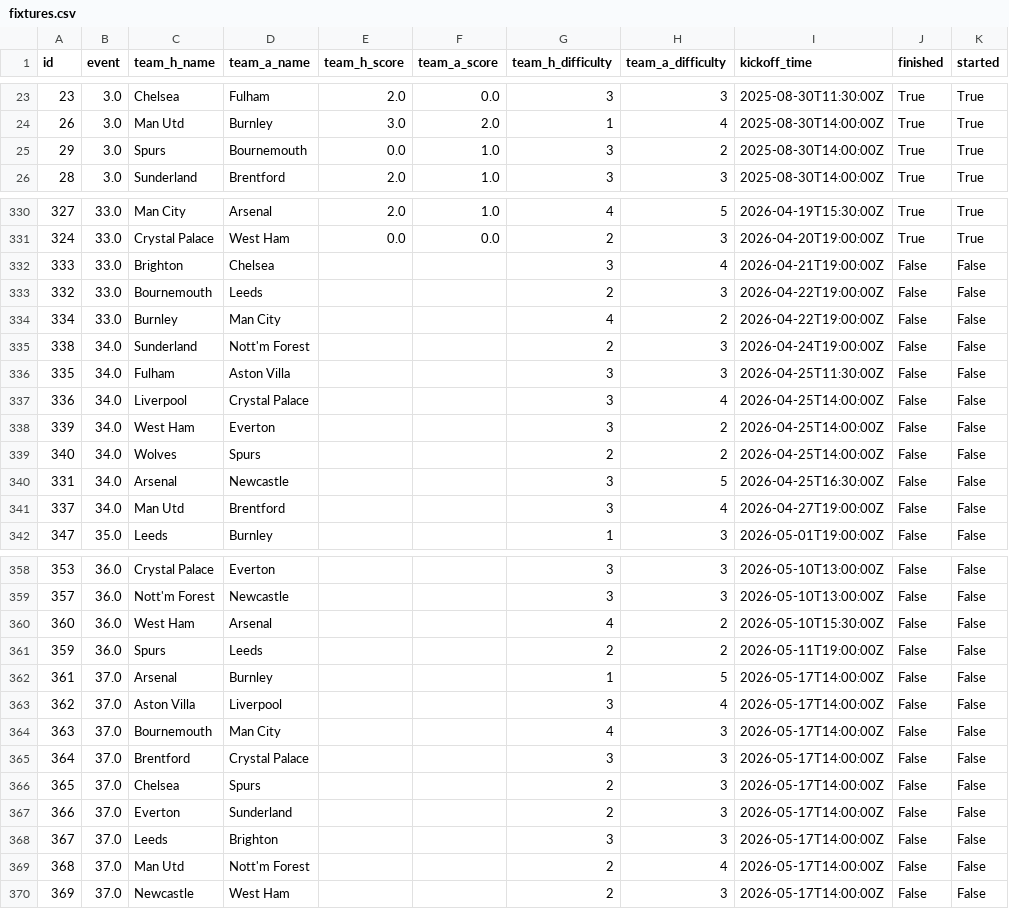
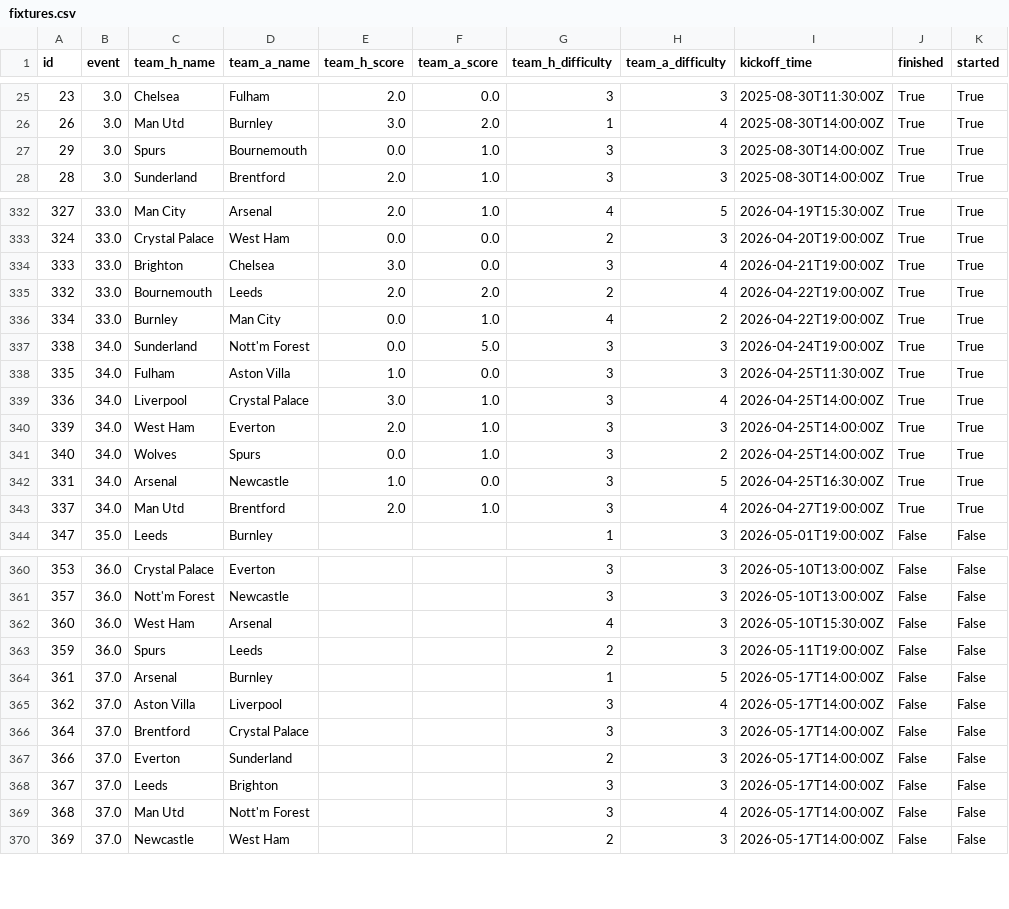
Before and after one commit to jduffy21/fpl-dashboard-data, a CSV file: fpl_data/fixtures.csv, drawn as a sheet; only a part is shown, gaps mark what is left out; the diff covers the shown part only.

```diff
--- a/fpl_data/fixtures.csv
+++ b/fpl_data/fixtures.csv
@@ -24,3 +26,3 @@ id,event,team_h_name,team_a_name,team_h_score,team_a_score,team_h_difficulty,tea
 26,3.0,Man Utd,Burnley,3.0,2.0,1,4,2025-08-30T14:00:00Z,True,True
-29,3.0,Spurs,Bournemouth,0.0,1.0,3,2,2025-08-30T14:00:00Z,True,True
+29,3.0,Spurs,Bournemouth,0.0,1.0,3,3,2025-08-30T14:00:00Z,True,True
 28,3.0,Sunderland,Brentford,2.0,1.0,3,3,2025-08-30T14:00:00Z,True,True
@@ -331,12 +333,12 @@ id,event,team_h_name,team_a_name,team_h_score,team_a_score,team_h_difficulty,tea
 324,33.0,Crystal Palace,West Ham,0.0,0.0,2,3,2026-04-20T19:00:00Z,True,True
-333,33.0,Brighton,Chelsea,,,3,4,2026-04-21T19:00:00Z,False,False
-332,33.0,Bournemouth,Leeds,,,2,3,2026-04-22T19:00:00Z,False,False
-334,33.0,Burnley,Man City,,,4,2,2026-04-22T19:00:00Z,False,False
-338,34.0,Sunderland,Nott'm Forest,,,2,3,2026-04-24T19:00:00Z,False,False
-335,34.0,Fulham,Aston Villa,,,3,3,2026-04-25T11:30:00Z,False,False
-336,34.0,Liverpool,Crystal Palace,,,3,4,2026-04-25T14:00:00Z,False,False
-339,34.0,West Ham,Everton,,,3,2,2026-04-25T14:00:00Z,False,False
-340,34.0,Wolves,Spurs,,,2,2,2026-04-25T14:00:00Z,False,False
-331,34.0,Arsenal,Newcastle,,,3,5,2026-04-25T16:30:00Z,False,False
-337,34.0,Man Utd,Brentford,,,3,4,2026-04-27T19:00:00Z,False,False
+333,33.0,Brighton,Chelsea,3.0,0.0,3,4,2026-04-21T19:00:00Z,True,True
+332,33.0,Bournemouth,Leeds,2.0,2.0,2,4,2026-04-22T19:00:00Z,True,True
+334,33.0,Burnley,Man City,0.0,1.0,4,2,2026-04-22T19:00:00Z,True,True
+338,34.0,Sunderland,Nott'm Forest,0.0,5.0,3,3,2026-04-24T19:00:00Z,True,True
+335,34.0,Fulham,Aston Villa,1.0,0.0,3,3,2026-04-25T11:30:00Z,True,True
+336,34.0,Liverpool,Crystal Palace,3.0,1.0,3,4,2026-04-25T14:00:00Z,True,True
+339,34.0,West Ham,Everton,2.0,1.0,3,3,2026-04-25T14:00:00Z,True,True
+340,34.0,Wolves,Spurs,0.0,1.0,3,2,2026-04-25T14:00:00Z,True,True
+331,34.0,Arsenal,Newcastle,1.0,0.0,3,5,2026-04-25T16:30:00Z,True,True
+337,34.0,Man Utd,Brentford,2.0,1.0,3,4,2026-04-27T19:00:00Z,True,True
 347,35.0,Leeds,Burnley,,,1,3,2026-05-01T19:00:00Z,False,False
@@ -359,12 +361,10 @@ id,event,team_h_name,team_a_name,team_h_score,team_a_score,team_h_difficulty,tea
 357,36.0,Nott'm Forest,Newcastle,,,3,3,2026-05-10T13:00:00Z,False,False
-360,36.0,West Ham,Arsenal,,,4,2,2026-05-10T15:30:00Z,False,False
-359,36.0,Spurs,Leeds,,,2,2,2026-05-11T19:00:00Z,False,False
+360,36.0,West Ham,Arsenal,,,4,3,2026-05-10T15:30:00Z,False,False
+359,36.0,Spurs,Leeds,,,2,3,2026-05-11T19:00:00Z,False,False
 361,37.0,Arsenal,Burnley,,,1,5,2026-05-17T14:00:00Z,False,False
 362,37.0,Aston Villa,Liverpool,,,3,4,2026-05-17T14:00:00Z,False,False
-363,37.0,Bournemouth,Man City,,,4,3,2026-05-17T14:00:00Z,False,False
 364,37.0,Brentford,Crystal Palace,,,3,3,2026-05-17T14:00:00Z,False,False
-365,37.0,Chelsea,Spurs,,,2,3,2026-05-17T14:00:00Z,False,False
 366,37.0,Everton,Sunderland,,,2,3,2026-05-17T14:00:00Z,False,False
 367,37.0,Leeds,Brighton,,,3,3,2026-05-17T14:00:00Z,False,False
-368,37.0,Man Utd,Nott'm Forest,,,2,4,2026-05-17T14:00:00Z,False,False
+368,37.0,Man Utd,Nott'm Forest,,,3,4,2026-05-17T14:00:00Z,False,False
 369,37.0,Newcastle,West Ham,,,2,3,2026-05-17T14:00:00Z,False,False
```
Also changed, not shown: 2 added rows and 85 edited cells elsewhere in this file, fpl_data/best_players_latest.csv, fpl_data/best_players_log.csv, 5 other files.
